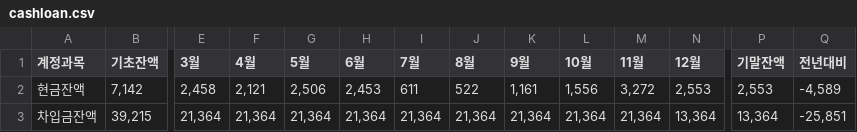
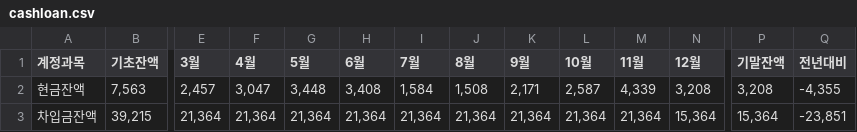
Before and after one commit to kyeongsoo88/stocashnew, a CSV file: public/data/cashloan.csv, drawn as a sheet; only a part is shown, gaps mark what is left out; the diff names each change by its address in the sheet, - before the commit and + after, or states it on an @@ line.

```diff
--- a/public/data/cashloan.csv
+++ b/public/data/cashloan.csv
-B2 (기초잔액): 7,142
+B2 (기초잔액): 7,563
-E2 (3월): 2,458
+E2 (3월): 2,457
-F2 (4월): 2,121
+F2 (4월): 3,047
-G2 (5월): 2,506
+G2 (5월): 3,448
-H2 (6월): 2,453
+H2 (6월): 3,408
-I2 (7월): 611
+I2 (7월): 1,584
-J2 (8월): 522
+J2 (8월): 1,508
-K2 (9월): 1,161
+K2 (9월): 2,171
-L2 (10월): 1,556
+L2 (10월): 2,587
-M2 (11월): 3,272
+M2 (11월): 4,339
-N2 (12월): 2,553
+N2 (12월): 3,208
-P2 (기말잔액): 2,553
+P2 (기말잔액): 3,208
-Q2 (전년대비): -4,589
+Q2 (전년대비): -4,355
-N3 (12월): 13,364
+N3 (12월): 15,364
-P3 (기말잔액): 13,364
+P3 (기말잔액): 15,364
-Q3 (전년대비): -25,851
+Q3 (전년대비): -23,851
```
Also changed, not shown: public/data/cashflow.csv.
